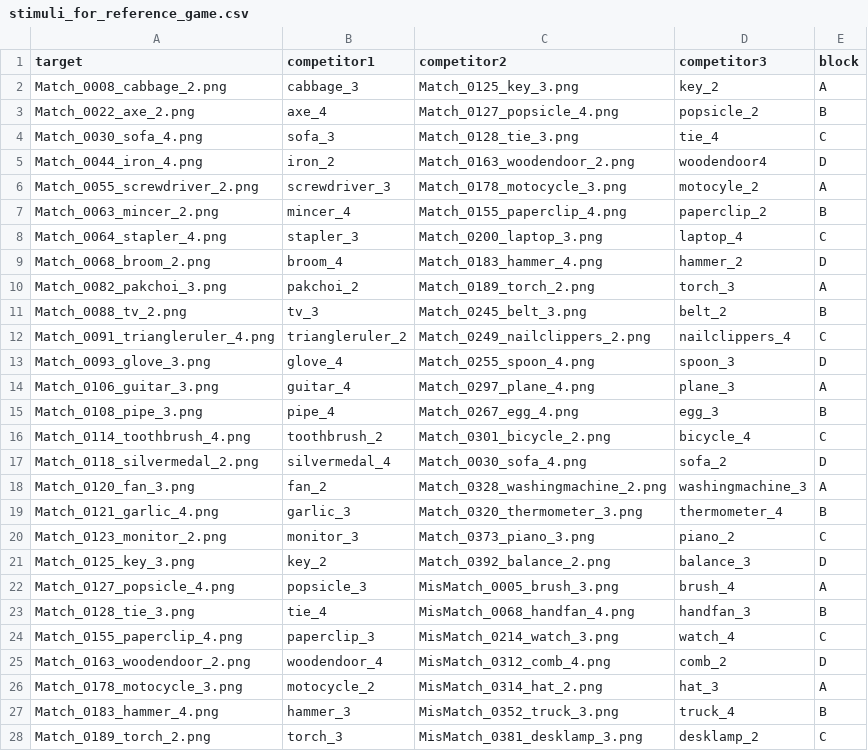
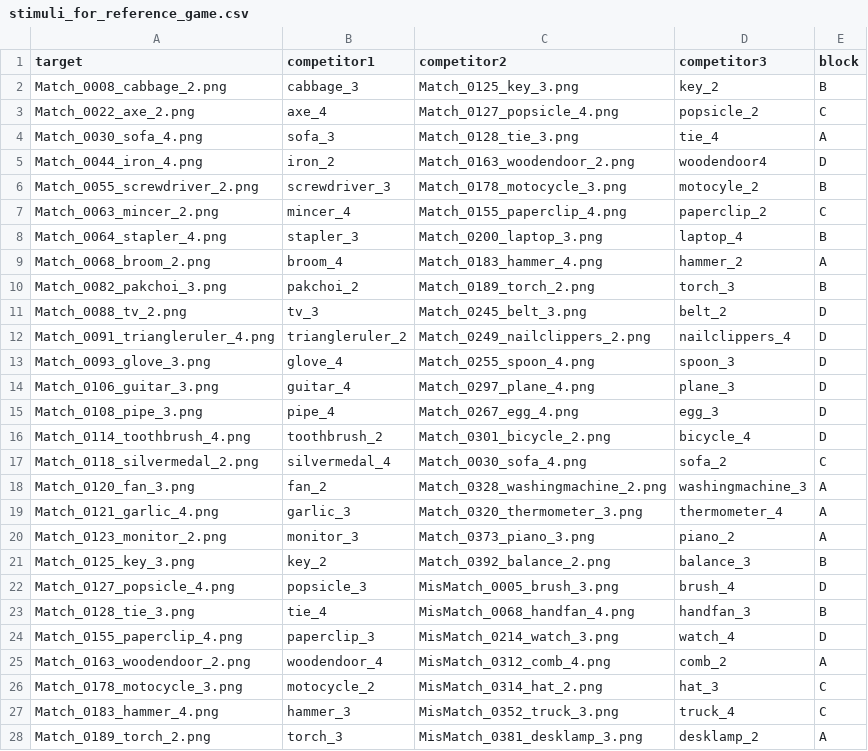
Before and after one commit to meilinz/liang-zhi, a CSV file: static/stimuli_lists/stimuli_for_reference_game.csv, drawn as a sheet; only a part is shown; the diff covers the shown part only.

Commit message:
update block assignments to stimuli (randomized)

```diff
--- a/static/stimuli_lists/stimuli_for_reference_game.csv
+++ b/static/stimuli_lists/stimuli_for_reference_game.csv
@@ -1,28 +1,28 @@
 target,competitor1,competitor2,competitor3,block
-Match_0008_cabbage_2.png,cabbage_3,Match_0125_key_3.png,key_2,A
-Match_0022_axe_2.png,axe_4,Match_0127_popsicle_4.png,popsicle_2,B
-Match_0030_sofa_4.png,sofa_3,Match_0128_tie_3.png,tie_4,C
+Match_0008_cabbage_2.png,cabbage_3,Match_0125_key_3.png,key_2,B
+Match_0022_axe_2.png,axe_4,Match_0127_popsicle_4.png,popsicle_2,C
+Match_0030_sofa_4.png,sofa_3,Match_0128_tie_3.png,tie_4,A
 Match_0044_iron_4.png,iron_2,Match_0163_woodendoor_2.png,woodendoor4,D
-Match_0055_screwdriver_2.png,screwdriver_3,Match_0178_motocycle_3.png,motocyle_2,A
-Match_0063_mincer_2.png,mincer_4,Match_0155_paperclip_4.png,paperclip_2,B
-Match_0064_stapler_4.png,stapler_3,Match_0200_laptop_3.png,laptop_4,C
-Match_0068_broom_2.png,broom_4,Match_0183_hammer_4.png,hammer_2,D
-Match_0082_pakchoi_3.png,pakchoi_2,Match_0189_torch_2.png,torch_3,A
-Match_0088_tv_2.png,tv_3,Match_0245_belt_3.png,belt_2,B
-Match_0091_triangleruler_4.png,triangleruler_2,Match_0249_nailclippers_2.png,nailclippers_4,C
+Match_0055_screwdriver_2.png,screwdriver_3,Match_0178_motocycle_3.png,motocyle_2,B
+Match_0063_mincer_2.png,mincer_4,Match_0155_paperclip_4.png,paperclip_2,C
+Match_0064_stapler_4.png,stapler_3,Match_0200_laptop_3.png,laptop_4,B
+Match_0068_broom_2.png,broom_4,Match_0183_hammer_4.png,hammer_2,A
+Match_0082_pakchoi_3.png,pakchoi_2,Match_0189_torch_2.png,torch_3,B
+Match_0088_tv_2.png,tv_3,Match_0245_belt_3.png,belt_2,D
+Match_0091_triangleruler_4.png,triangleruler_2,Match_0249_nailclippers_2.png,nailclippers_4,D
 Match_0093_glove_3.png,glove_4,Match_0255_spoon_4.png,spoon_3,D
-Match_0106_guitar_3.png,guitar_4,Match_0297_plane_4.png,plane_3,A
-Match_0108_pipe_3.png,pipe_4,Match_0267_egg_4.png,egg_3,B
-Match_0114_toothbrush_4.png,toothbrush_2,Match_0301_bicycle_2.png,bicycle_4,C
-Match_0118_silvermedal_2.png,silvermedal_4,Match_0030_sofa_4.png,sofa_2,D
+Match_0106_guitar_3.png,guitar_4,Match_0297_plane_4.png,plane_3,D
+Match_0108_pipe_3.png,pipe_4,Match_0267_egg_4.png,egg_3,D
+Match_0114_toothbrush_4.png,toothbrush_2,Match_0301_bicycle_2.png,bicycle_4,D
+Match_0118_silvermedal_2.png,silvermedal_4,Match_0030_sofa_4.png,sofa_2,C
 Match_0120_fan_3.png,fan_2,Match_0328_washingmachine_2.png,washingmachine_3,A
-Match_0121_garlic_4.png,garlic_3,Match_0320_thermometer_3.png,thermometer_4,B
-Match_0123_monitor_2.png,monitor_3,Match_0373_piano_3.png,piano_2,C
-Match_0125_key_3.png,key_2,Match_0392_balance_2.png,balance_3,D
-Match_0127_popsicle_4.png,popsicle_3,MisMatch_0005_brush_3.png,brush_4,A
+Match_0121_garlic_4.png,garlic_3,Match_0320_thermometer_3.png,thermometer_4,A
+Match_0123_monitor_2.png,monitor_3,Match_0373_piano_3.png,piano_2,A
+Match_0125_key_3.png,key_2,Match_0392_balance_2.png,balance_3,B
+Match_0127_popsicle_4.png,popsicle_3,MisMatch_0005_brush_3.png,brush_4,D
 Match_0128_tie_3.png,tie_4,MisMatch_0068_handfan_4.png,handfan_3,B
-Match_0155_paperclip_4.png,paperclip_3,MisMatch_0214_watch_3.png,watch_4,C
-Match_0163_woodendoor_2.png,woodendoor_4,MisMatch_0312_comb_4.png,comb_2,D
-Match_0178_motocycle_3.png,motocycle_2,MisMatch_0314_hat_2.png,hat_3,A
-Match_0183_hammer_4.png,hammer_3,MisMatch_0352_truck_3.png,truck_4,B
-Match_0189_torch_2.png,torch_3,MisMatch_0381_desklamp_3.png,desklamp_2,C
+Match_0155_paperclip_4.png,paperclip_3,MisMatch_0214_watch_3.png,watch_4,D
+Match_0163_woodendoor_2.png,woodendoor_4,MisMatch_0312_comb_4.png,comb_2,A
+Match_0178_motocycle_3.png,motocycle_2,MisMatch_0314_hat_2.png,hat_3,C
+Match_0183_hammer_4.png,hammer_3,MisMatch_0352_truck_3.png,truck_4,C
+Match_0189_torch_2.png,torch_3,MisMatch_0381_desklamp_3.png,desklamp_2,A
```
Also changed, not shown: 19 edited cells elsewhere in this file.
